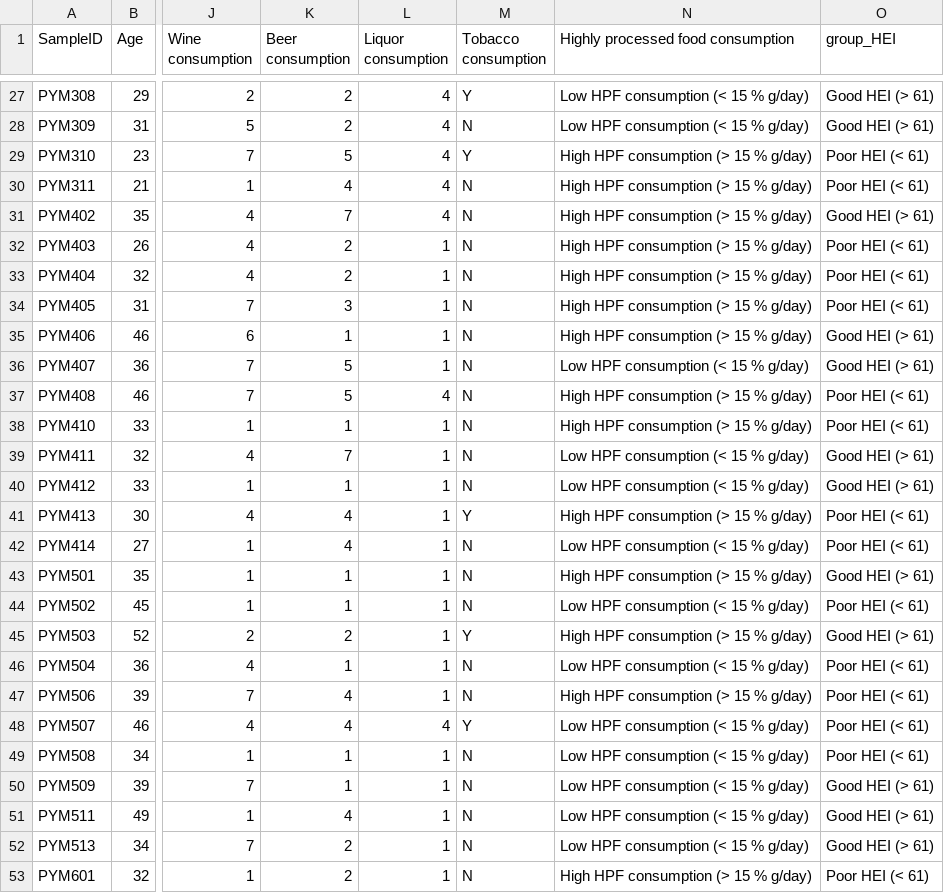
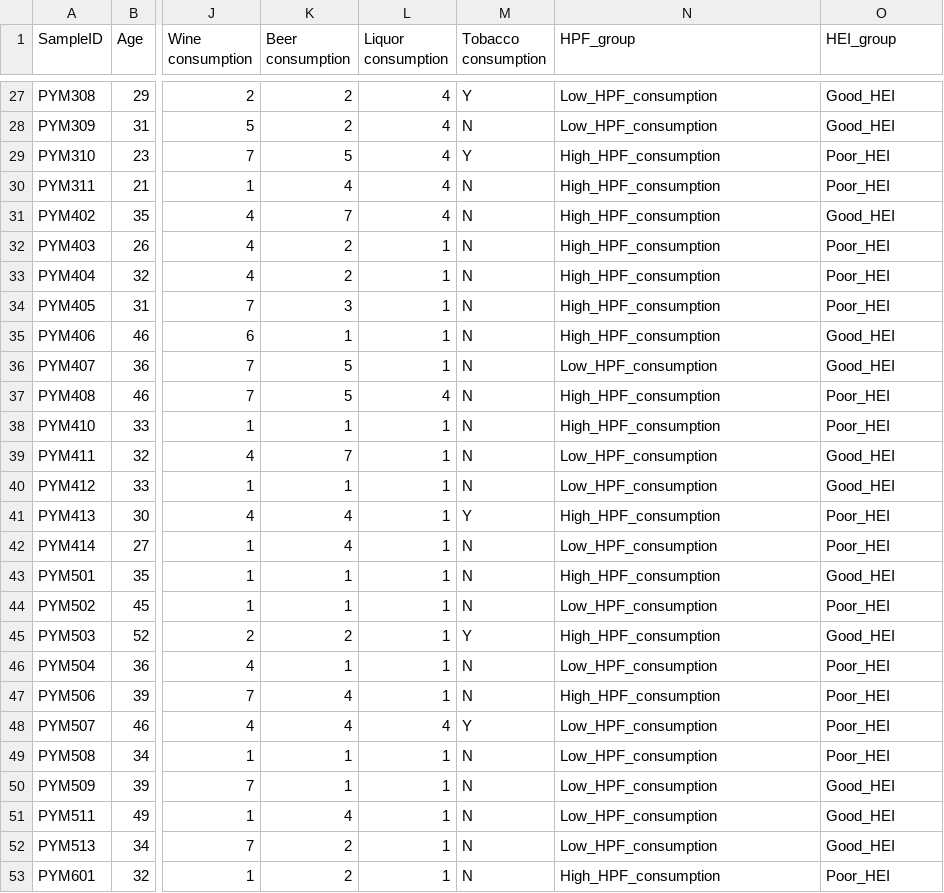
Before and after one commit to victor5lm/tfm, a CSV file: DATA/metadata_study_cohort.csv, drawn as a sheet; only a part is shown, gaps mark what is left out; the diff covers the shown part only; the diff names each change by its address in the sheet, - before the commit and + after, or states it on an @@ line.

```diff
--- a/DATA/metadata_study_cohort.csv
+++ b/DATA/metadata_study_cohort.csv
-N1: Highly processed food consumption
+N1: HPF_group
-O1: group_HEI
+O1: HEI_group
-N27:N28 (HPF_group): Low HPF consumption (< 15 % g/day)
+N27:N28 (HPF_group): Low_HPF_consumption
-O27:O28 (HEI_group): Good HEI (> 61)
+O27:O28 (HEI_group): Good_HEI
-N29:N35 (HPF_group): High HPF consumption (> 15 % g/day)
+N29:N35 (HPF_group): High_HPF_consumption
-O29:O30 (HEI_group): Poor HEI (< 61)
+O29:O30 (HEI_group): Poor_HEI
-O31 (HEI_group): Good HEI (> 61)
+O31 (HEI_group): Good_HEI
-O32:O34 (HEI_group): Poor HEI (< 61)
+O32:O34 (HEI_group): Poor_HEI
-O35:O36 (HEI_group): Good HEI (> 61)
+O35:O36 (HEI_group): Good_HEI
-N36 (HPF_group): Low HPF consumption (< 15 % g/day)
+N36 (HPF_group): Low_HPF_consumption
-N37:N38 (HPF_group): High HPF consumption (> 15 % g/day)
+N37:N38 (HPF_group): High_HPF_consumption
-O37:O38 (HEI_group): Poor HEI (< 61)
+O37:O38 (HEI_group): Poor_HEI
-N39:N40 (HPF_group): Low HPF consumption (< 15 % g/day)
+N39:N40 (HPF_group): Low_HPF_consumption
-O39:O40 (HEI_group): Good HEI (> 61)
+O39:O40 (HEI_group): Good_HEI
-N41 (HPF_group): High HPF consumption (> 15 % g/day)
+N41 (HPF_group): High_HPF_consumption
-O41:O42 (HEI_group): Poor HEI (< 61)
+O41:O42 (HEI_group): Poor_HEI
-N42 (HPF_group): Low HPF consumption (< 15 % g/day)
+N42 (HPF_group): Low_HPF_consumption
-N43 (HPF_group): High HPF consumption (> 15 % g/day)
+N43 (HPF_group): High_HPF_consumption
-O43 (HEI_group): Good HEI (> 61)
+O43 (HEI_group): Good_HEI
-N44 (HPF_group): Low HPF consumption (< 15 % g/day)
+N44 (HPF_group): Low_HPF_consumption
-O44 (HEI_group): Poor HEI (< 61)
+O44 (HEI_group): Poor_HEI
-N45 (HPF_group): High HPF consumption (> 15 % g/day)
+N45 (HPF_group): High_HPF_consumption
-O45 (HEI_group): Good HEI (> 61)
+O45 (HEI_group): Good_HEI
-N46 (HPF_group): Low HPF consumption (< 15 % g/day)
+N46 (HPF_group): Low_HPF_consumption
-O46:O49 (HEI_group): Poor HEI (< 61)
+O46:O49 (HEI_group): Poor_HEI
-N47 (HPF_group): High HPF consumption (> 15 % g/day)
+N47 (HPF_group): High_HPF_consumption
-N48:N52 (HPF_group): Low HPF consumption (< 15 % g/day)
+N48:N52 (HPF_group): Low_HPF_consumption
-O50:O52 (HEI_group): Good HEI (> 61)
+O50:O52 (HEI_group): Good_HEI
-N53 (HPF_group): High HPF consumption (> 15 % g/day)
+N53 (HPF_group): High_HPF_consumption
-O53 (HEI_group): Poor HEI (< 61)
+O53 (HEI_group): Poor_HEI
```
Also changed, not shown: 66 edited cells elsewhere in this file, DATA/data_clr_hei.csv, DATA/data_clr_hpf.tsv, 23 other files.
